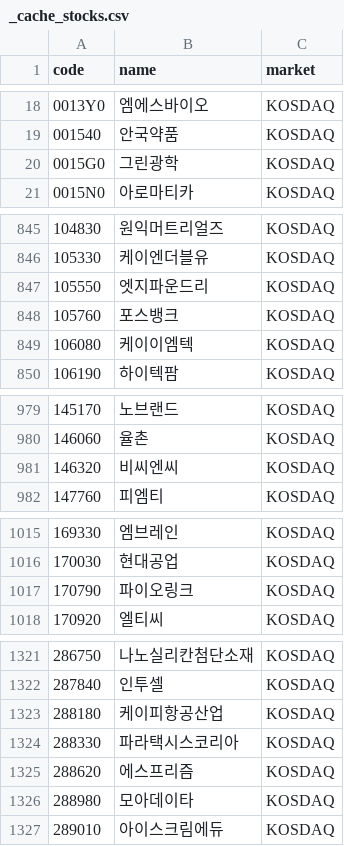
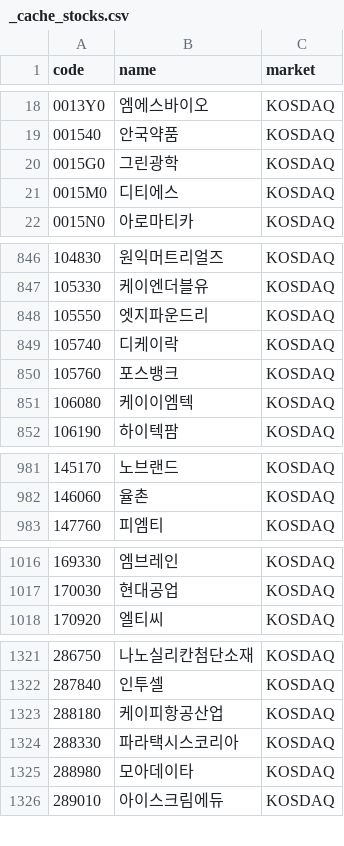
Before and after one commit to 84west0925-jk/kospi-signal-scanner, a CSV file: data/themes/_cache_stocks.csv, drawn as a sheet; only a part is shown, gaps mark what is left out; the diff covers the shown part only.

```diff
--- a/data/themes/_cache_stocks.csv
+++ b/data/themes/_cache_stocks.csv
@@ -20,2 +20,3 @@
 0015G0,그린광학,KOSDAQ
+0015M0,디티에스,KOSDAQ
 0015N0,아로마티카,KOSDAQ
@@ -847,2 +848,3 @@
 105550,엣지파운드리,KOSDAQ
+105740,디케이락,KOSDAQ
 105760,포스뱅크,KOSDAQ
@@ -980,3 +982,2 @@
 146060,율촌,KOSDAQ
-146320,비씨엔씨,KOSDAQ
 147760,피엠티,KOSDAQ
@@ -1016,3 +1017,2 @@
 170030,현대공업,KOSDAQ
-170790,파이오링크,KOSDAQ
 170920,엘티씨,KOSDAQ
@@ -1324,3 +1324,2 @@
 288330,파라택시스코리아,KOSDAQ
-288620,에스프리즘,KOSDAQ
 288980,모아데이타,KOSDAQ
```
Also changed, not shown: 1 added row, 1 removed row and 1 edited cell elsewhere in this file, data/themes/_cache_industry_membership.csv, data/themes/_cache_theme_membership.csv, 4 other files.
